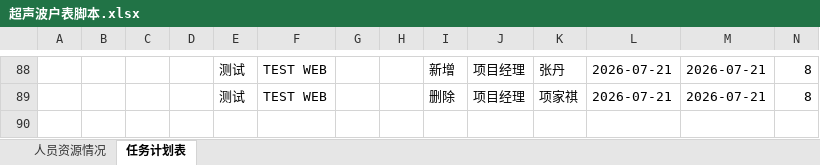
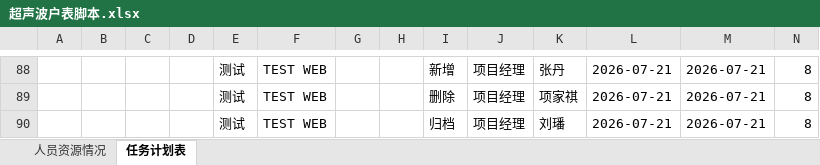
Before and after one commit to kill-Japanese/report-check, an Excel workbook: 超声波户表脚本.xlsx, sheet 任务计划表, drawn as a sheet; only a part is shown, gaps mark what is left out; values as stored, in another font and other column widths than the file's, no borders; rows hold the shown columns only; the diff names each change by its address in the sheet, - before the commit and + after, or states it on an @@ line.

Commit message:
[API同步] admin新增项目: TEST WEB - 2026-07-21 13:59:27

```diff
--- a/超声波户表脚本.xlsx (sheet 任务计划表)
+++ b/超声波户表脚本.xlsx (sheet 任务计划表)
+row 90:  |  |  |  | 测试 | TEST WEB |  |  | 归档 | 项目经理 | 刘璠 | 2026-07-21 | 2026-07-21 | 8
```
